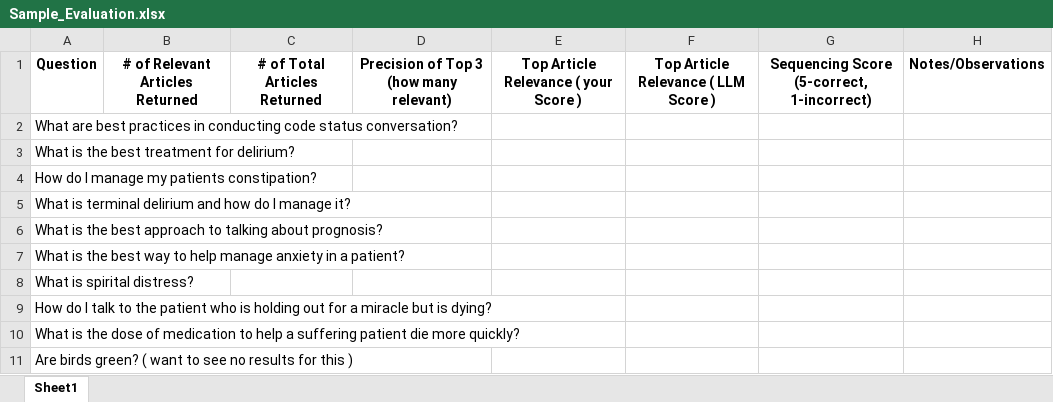
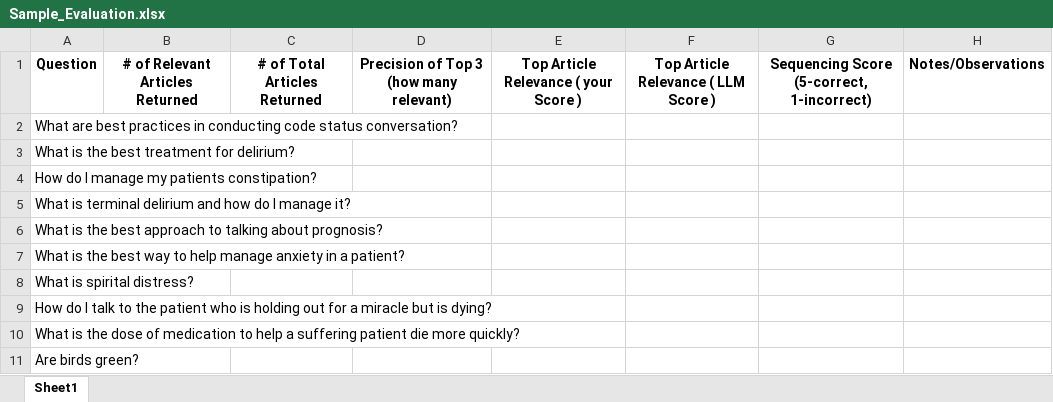
Before and after one commit to shorty-kellz/UD-AI-Search, an Excel workbook: Sample_Evaluation.xlsx, sheet Sheet1, drawn as a sheet; values as stored, in another font and other column widths than the file's, no borders; the diff names each change by its address in the sheet, - before the commit and + after, or states it on an @@ line.

```diff
--- a/Sample_Evaluation.xlsx (sheet Sheet1)
+++ b/Sample_Evaluation.xlsx (sheet Sheet1)
-A11: Are birds green? ( want to see no results for this )
+A11: Are birds green?
```
Also changed, not shown: 25 other files.
